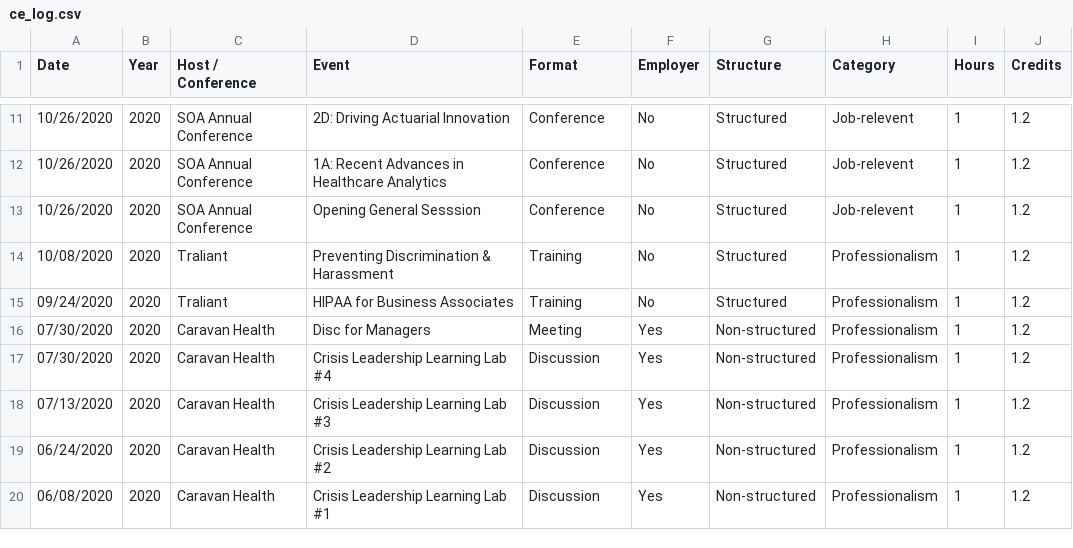
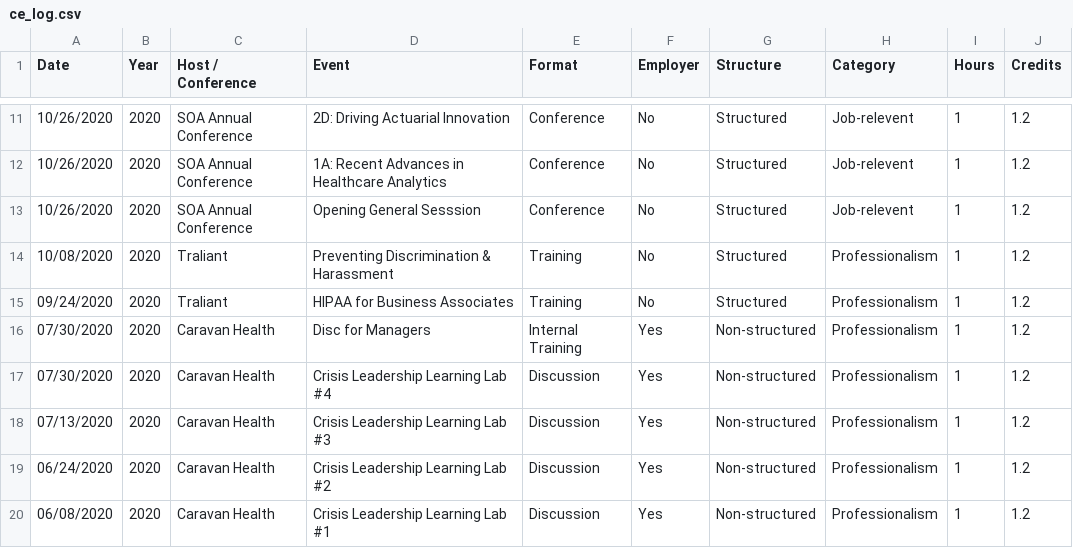
Before and after one commit to johnsug/continuing_ed, a CSV file: ce_log.csv, drawn as a sheet; only a part is shown, gaps mark what is left out.

Commit message:
Update ce_log.csv

```diff
--- a/ce_log.csv
+++ b/ce_log.csv
@@ -15,3 +15,3 @@ Date,Year,Host / Conference,Event,Format,Employer,Structure,Category,Hours,Credi
 09/24/2020,2020,Traliant,HIPAA for Business Associates,Training,No,Structured,Professionalism,1,1.2
-07/30/2020,2020,Caravan Health,Disc for Managers,Meeting,Yes,Non-structured,Professionalism,1,1.2
+07/30/2020,2020,Caravan Health,Disc for Managers,Internal Training,Yes,Non-structured,Professionalism,1,1.2
 07/30/2020,2020,Caravan Health,Crisis Leadership Learning Lab #4,Discussion,Yes,Non-structured,Professionalism,1,1.2
```
